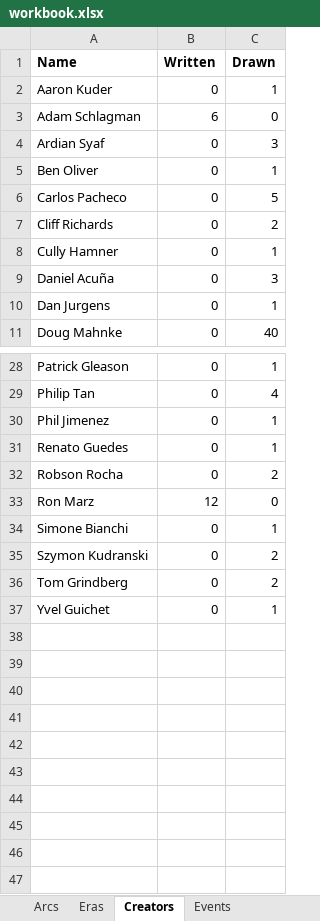
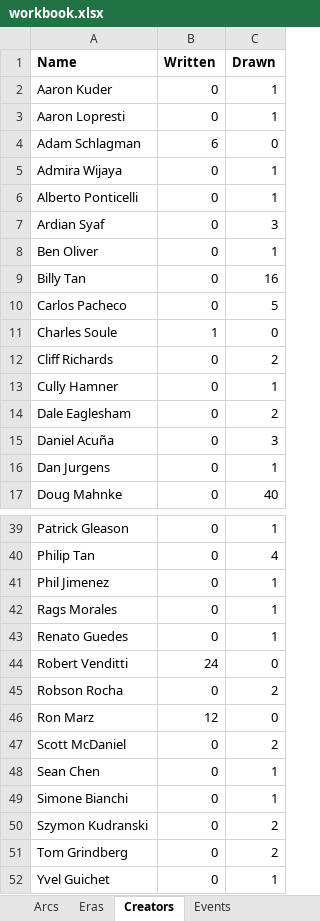
Before and after one commit to ASIMKARD/Green-Lantern, an Excel workbook: workbook.xlsx, sheet Creators, drawn as a sheet; only a part is shown, gaps mark what is left out; values as stored, in another font and other column widths than the file's, no borders; the diff covers the shown part only; the diff names each change by its address in the sheet, - before the commit and + after, or states it on an @@ line.

```diff
--- a/workbook.xlsx (sheet Creators)
+++ b/workbook.xlsx (sheet Creators)
+row 3: Aaron Lopresti | 0 | 1
+row 5: Admira Wijaya | 0 | 1
+row 6: Alberto Ponticelli | 0 | 1
+row 9: Billy Tan | 0 | 16
+row 11: Charles Soule | 1 | 0
+row 14: Dale Eaglesham | 0 | 2
+row 42: Rags Morales | 0 | 1
+row 44: Robert Venditti | 24 | 0
+row 47: Scott McDaniel | 0 | 2
+row 48: Sean Chen | 0 | 1
```
Also changed, not shown: 5 added rows elsewhere in this sheet, sheet Reading Order, sheet Arcs, sheet Eras, 6 other files.
